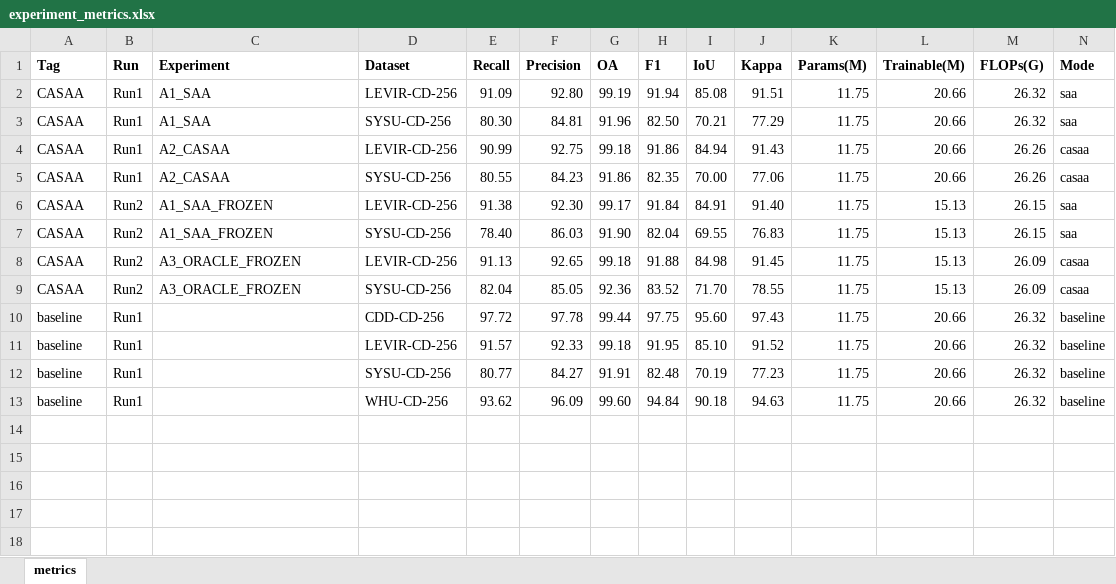
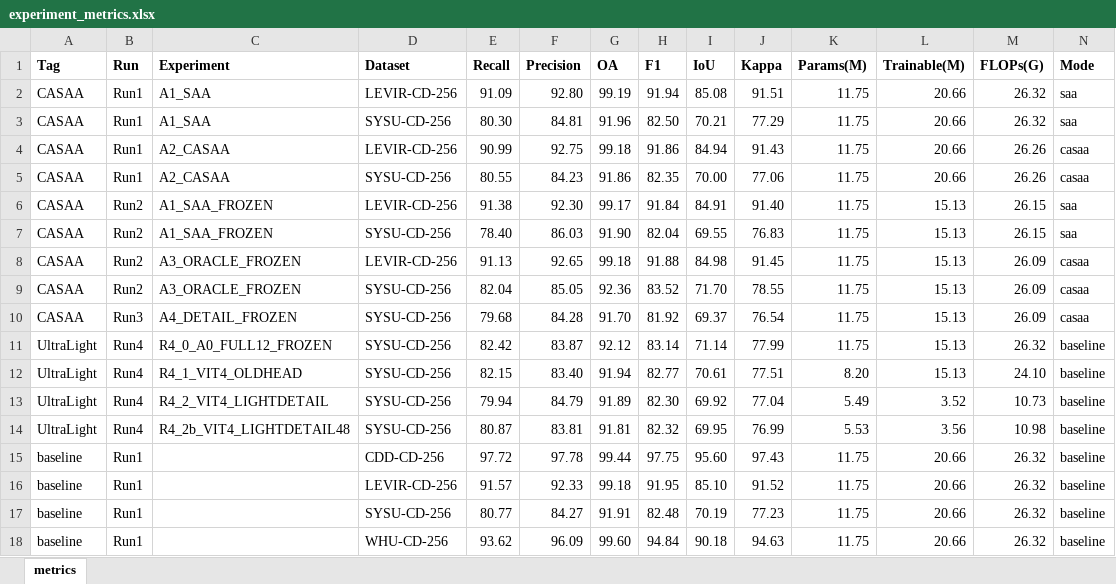
Before and after one commit to YuqiWang-code/CASA-CD, an Excel workbook: docs/experiment_metrics.xlsx, sheet metrics, drawn as a sheet; values as stored, in another font and other column widths than the file's, no borders; the diff names each change by its address in the sheet, - before the commit and + after, or states it on an @@ line.

```diff
--- a/docs/experiment_metrics.xlsx (sheet metrics)
+++ b/docs/experiment_metrics.xlsx (sheet metrics)
+row 10: CASAA | Run3 | A4_DETAIL_FROZEN | SYSU-CD-256 | 79.68 | 84.28 | 91.70 | 81.92 | 69.37 | 76.54 | 11.75 | 15.13 | 26.09 | casaa
+row 11: UltraLight | Run4 | R4_0_A0_FULL12_FROZEN | SYSU-CD-256 | 82.42 | 83.87 | 92.12 | 83.14 | 71.14 | 77.99 | 11.75 | 15.13 | 26.32 | baseline
+row 12: UltraLight | Run4 | R4_1_VIT4_OLDHEAD | SYSU-CD-256 | 82.15 | 83.40 | 91.94 | 82.77 | 70.61 | 77.51 | 8.20 | 15.13 | 24.10 | baseline
+row 13: UltraLight | Run4 | R4_2_VIT4_LIGHTDETAIL | SYSU-CD-256 | 79.94 | 84.79 | 91.89 | 82.30 | 69.92 | 77.04 | 5.49 | 3.52 | 10.73 | baseline
+row 14: UltraLight | Run4 | R4_2b_VIT4_LIGHTDETAIL48 | SYSU-CD-256 | 80.87 | 83.81 | 91.81 | 82.32 | 69.95 | 76.99 | 5.53 | 3.56 | 10.98 | baseline
```
Also changed, not shown: 30 other files.
